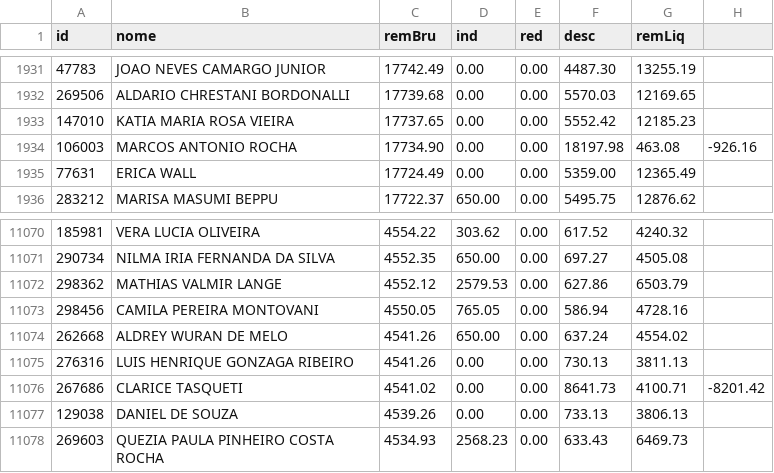
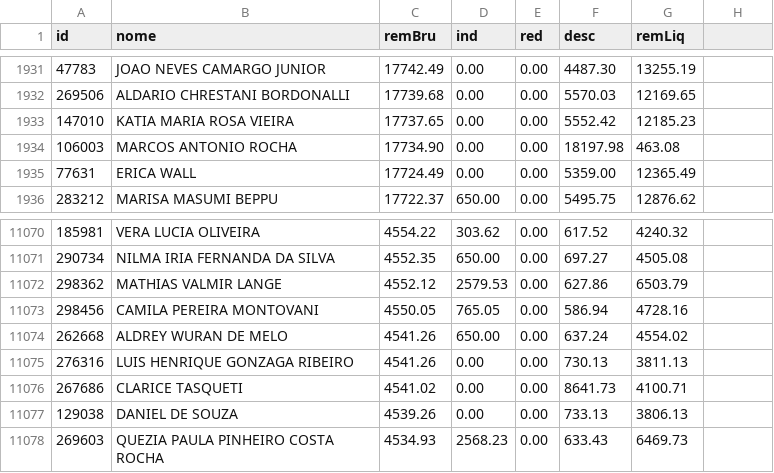
Before and after one commit to StormLotus/dipirona, a CSV file: tabela_salarios.csv, drawn as a sheet; only a part is shown, gaps mark what is left out.

```diff
--- a/tabela_salarios.csv
+++ b/tabela_salarios.csv
@@ -1933,3 +1933,3 @@ id,nome,remBru,ind,red,desc,remLiq
 147010,KATIA MARIA ROSA VIEIRA,17737.65,0.00,0.00,5552.42,12185.23
-106003,MARCOS ANTONIO ROCHA,17734.90,0.00,0.00,18197.98,463.08,-926.16
+106003,MARCOS ANTONIO ROCHA,17734.90,0.00,0.00,18197.98,463.08
 77631,ERICA WALL,17724.49,0.00,0.00,5359.00,12365.49
@@ -11075,3 +11075,3 @@ id,nome,remBru,ind,red,desc,remLiq
 276316,LUIS HENRIQUE GONZAGA RIBEIRO,4541.26,0.00,0.00,730.13,3811.13
-267686,CLARICE TASQUETI,4541.02,0.00,0.00,8641.73,4100.71,-8201.42
+267686,CLARICE TASQUETI,4541.02,0.00,0.00,8641.73,4100.71
 129038,DANIEL DE SOUZA,4539.26,0.00,0.00,733.13,3806.13
```
Also changed, not shown: 2 other files.
